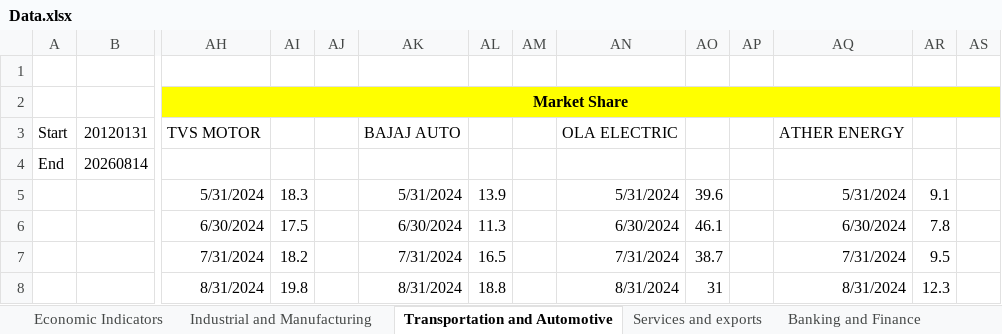
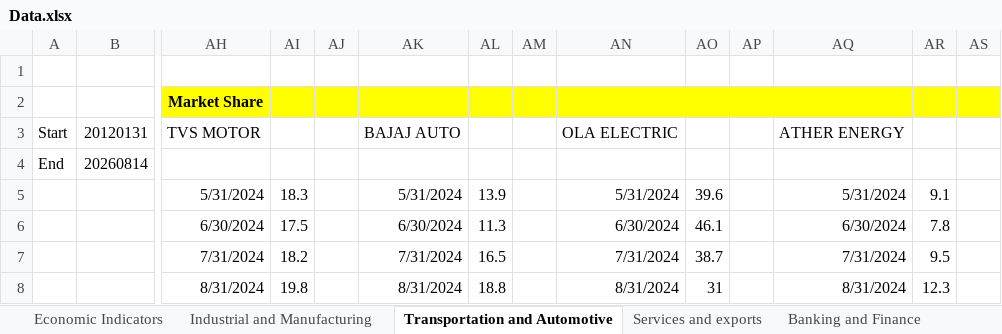
Before and after one commit to sevenalpharesearch-debug/Economic-Quarterly-Dashboard, an Excel workbook: Data.xlsx, sheet Transportation and Automotive, drawn as a sheet; only a part is shown, gaps mark what is left out; values as stored, in another font and other column widths than the file's, no borders; the diff names each change by its address in the sheet, - before the commit and + after, or states it on an @@ line.

```diff
--- a/Data.xlsx (sheet Transportation and Automotive)
+++ b/Data.xlsx (sheet Transportation and Automotive)
-AH2:AT2 merged
```
Also changed, not shown: sheet Index, sheet Treasury Yield, other sheet tabs, 5 other files.
